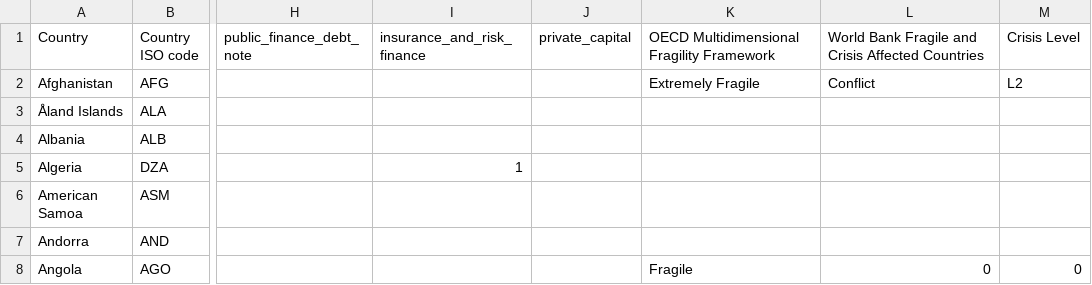
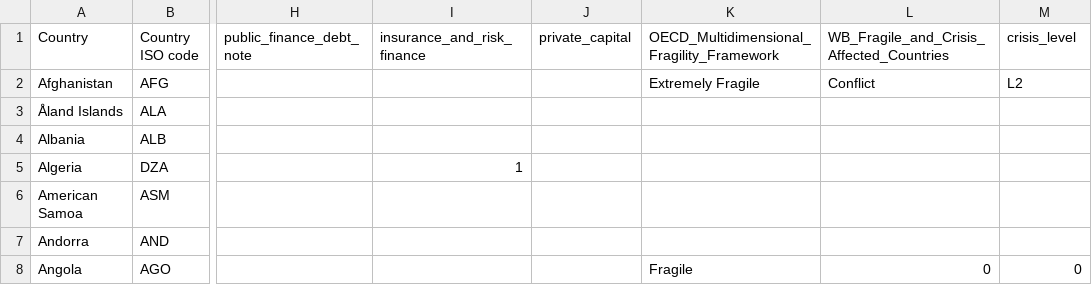
Before and after one commit to UNDP-Data/dv-sustainable-finance-hub-data-repo, a CSV file: SFH_data.csv, drawn as a sheet; only a part is shown, gaps mark what is left out; the diff names each change by its address in the sheet, - before the commit and + after, or states it on an @@ line.

Commit message:
Rename columns

```diff
--- a/SFH_data.csv
+++ b/SFH_data.csv
-K1: OECD Multidimensional Fragility Framework
+K1: OECD_Multidimensional_Fragility_Framework
-L1: World Bank Fragile and Crisis Affected Countries
+L1: WB_Fragile_and_Crisis_Affected_Countries
-M1: Crisis Level
+M1: crisis_level
```
